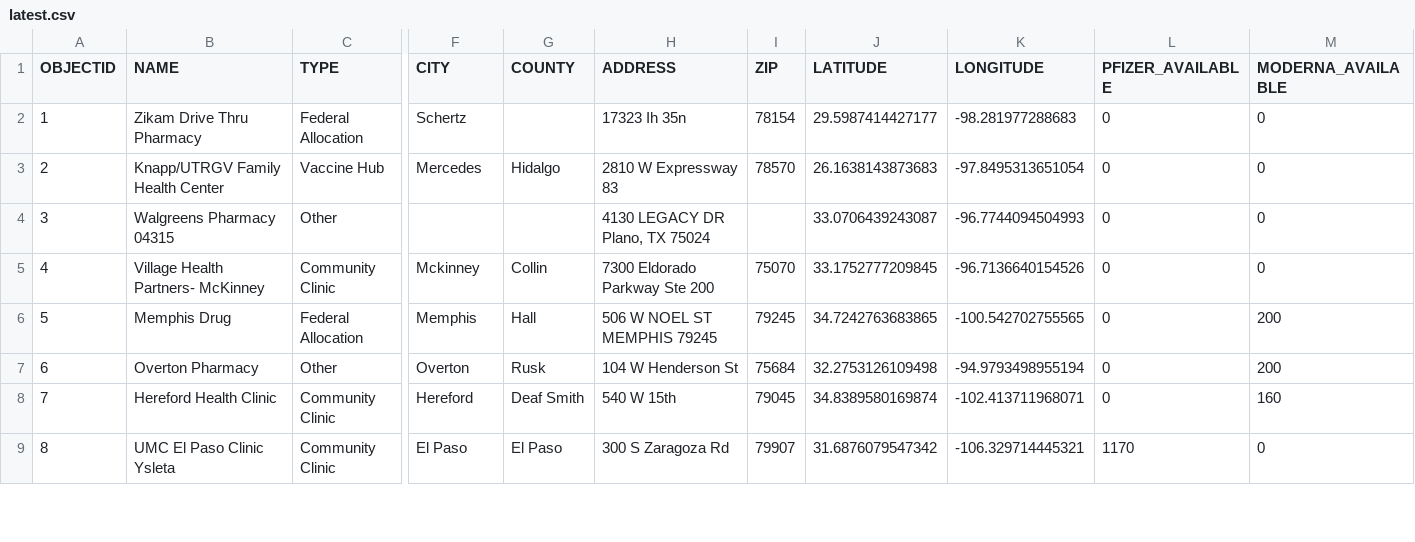
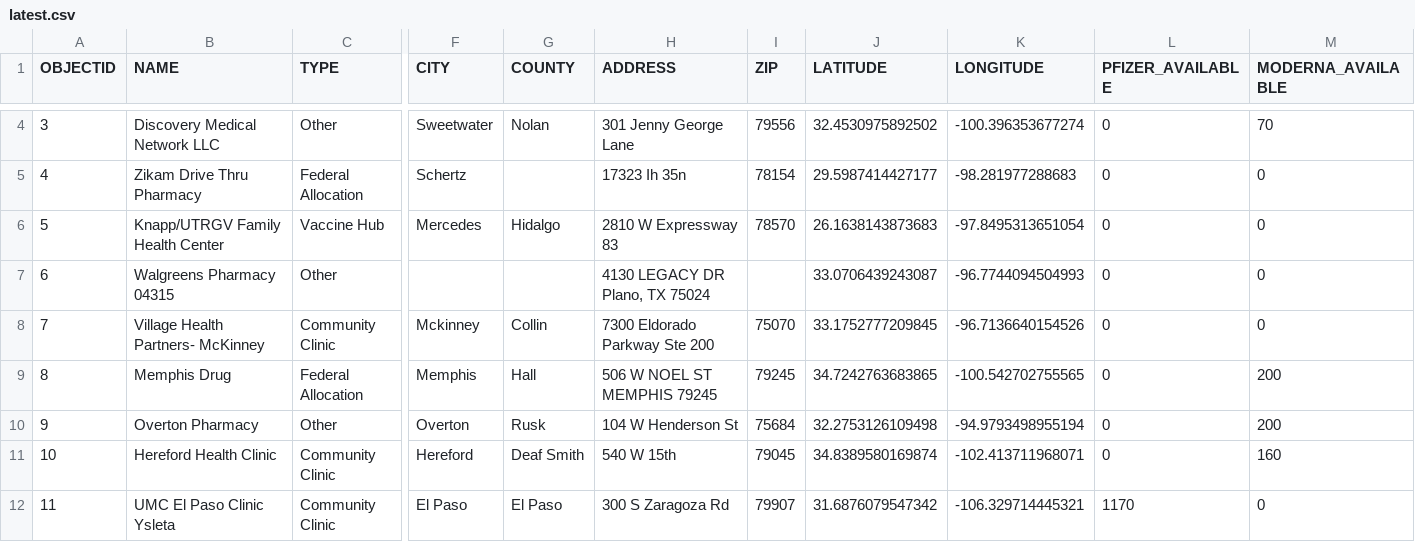
Before and after one commit to rdmurphy/tx-covid-vaccine-data, a CSV file: providers/latest.csv, drawn as a sheet; only a part is shown, gaps mark what is left out; addresses are those after the commit; rows hold the shown columns only; the diff covers the shown part only; the diff names each change by its address in the sheet, - before the commit and + after, or states it on an @@ line.

```diff
--- a/providers/latest.csv
+++ b/providers/latest.csv
+row 4: 3 | Discovery Medical Network LLC | Other | Sweetwater | Nolan | 301 Jenny George Lane | 79556 | 32.4530975892502 | -100.396353677274 | 0 | 70
@@ column A (OBJECTID) renumbered from row 5 down @@
```
Also changed, not shown: 2 added rows, 2 removed rows, 2 moved rows and 34 edited cells elsewhere in this file, 1 other file.
